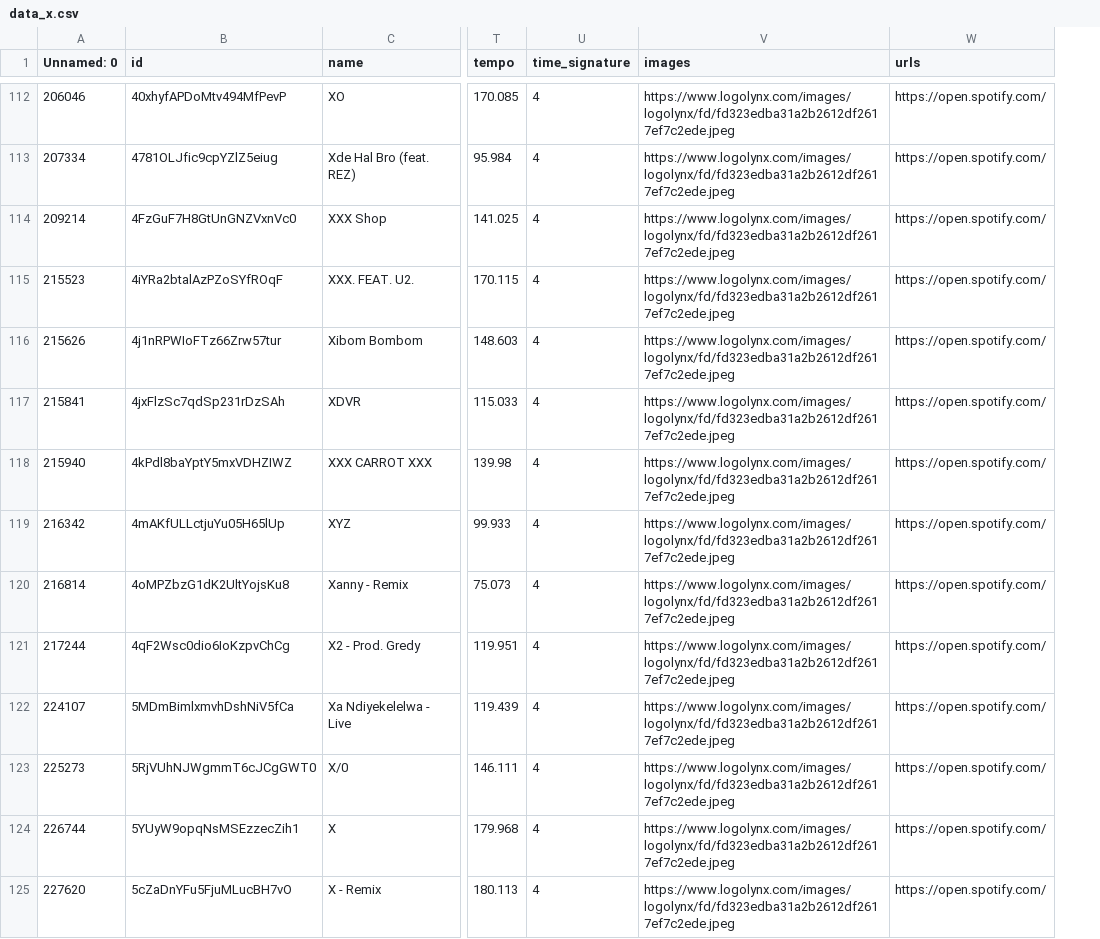
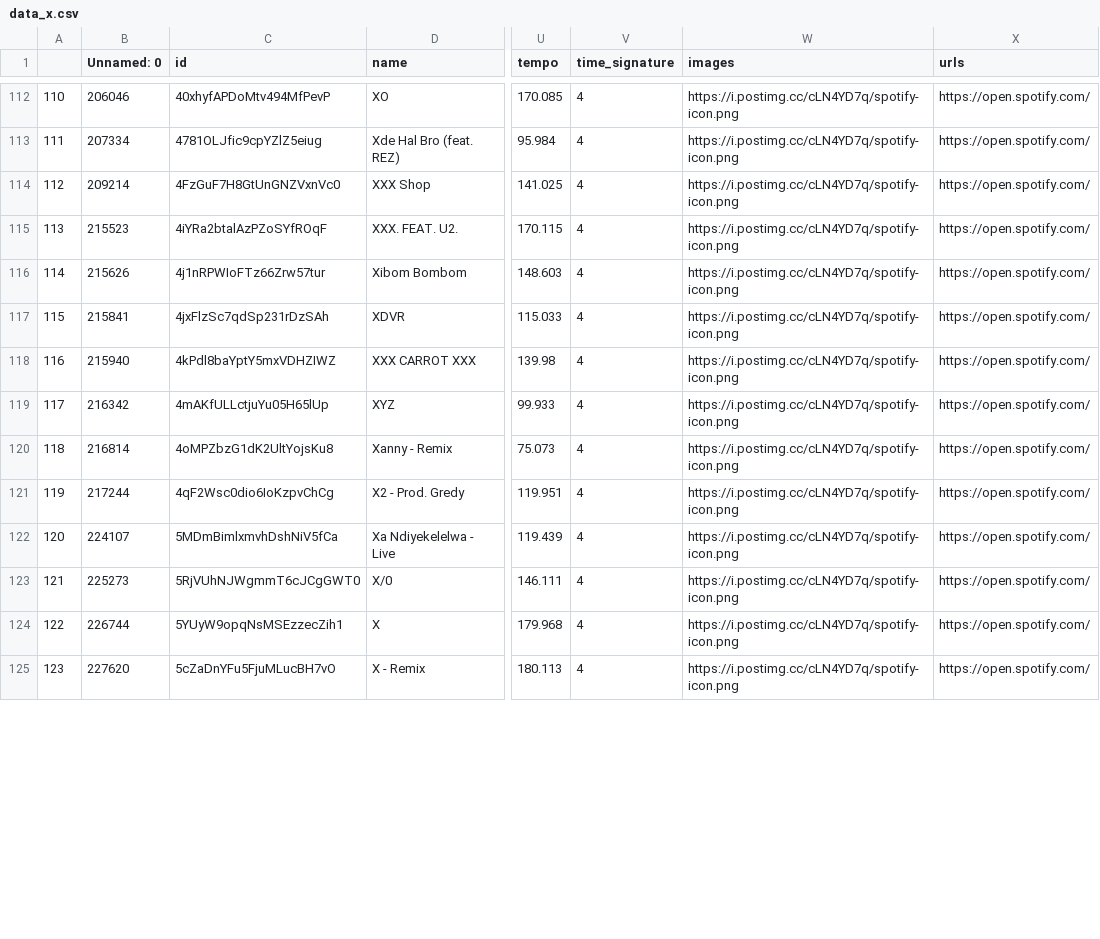
Before and after one commit to daBawse167/music_data, a CSV file: data_x.csv, drawn as a sheet; only a part is shown, gaps mark what is left out; addresses are those after the commit; the diff covers the shown part only; the diff names each change by its address in the sheet, - before the commit and + after, or states it on an @@ line.

```diff
--- a/data_x.csv
+++ b/data_x.csv
+column A, rows 112-125: 110 | 111 | 112 | 113 | 114 | 115 | 116 | 117 | 118 | 119 | 120 | 121 | 122 | 123
-W112:W125 (images): https://www.logolynx.com/images/logolynx/fd/fd323edba31a2b2612df2617ef7c2ede.jpeg
+W112:W125 (images): https://i.postimg.cc/cLN4YD7q/spotify-icon.png
```
Also changed, not shown: 49 edited cells elsewhere in this file, 20 other files.
